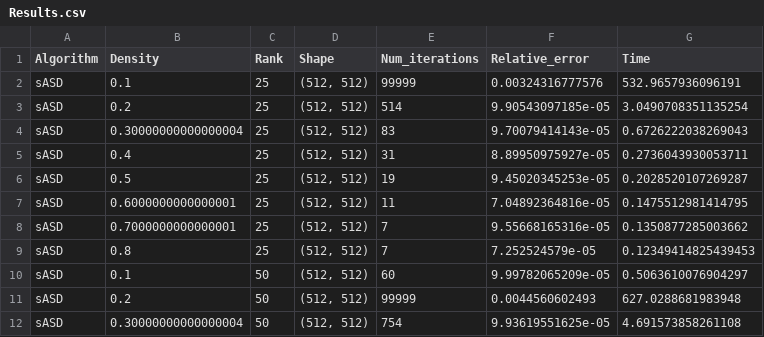
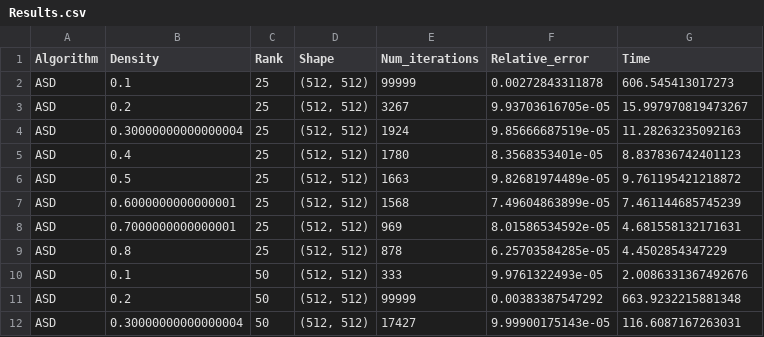
Before and after one commit to mfouda/RecommendationSystems, a CSV file: Results/Noisy_Images/Results.csv, drawn as a sheet; only a part is shown; the diff covers the shown part only.

```diff
--- a/Results/Noisy_Images/Results.csv
+++ b/Results/Noisy_Images/Results.csv
@@ -1,12 +1,12 @@
 Algorithm,Density,Rank,Shape,Num_iterations,Relative_error,Time
-sASD,0.1,25,"(512, 512)",99999,0.00324316777576,532.9657936096191
-sASD,0.2,25,"(512, 512)",514,9.90543097185e-05,3.0490708351135254
-sASD,0.30000000000000004,25,"(512, 512)",83,9.70079414143e-05,0.6726222038269043
-sASD,0.4,25,"(512, 512)",31,8.89950975927e-05,0.2736043930053711
-sASD,0.5,25,"(512, 512)",19,9.45020345253e-05,0.2028520107269287
-sASD,0.6000000000000001,25,"(512, 512)",11,7.04892364816e-05,0.1475512981414795
-sASD,0.7000000000000001,25,"(512, 512)",7,9.55668165316e-05,0.1350877285003662
-sASD,0.8,25,"(512, 512)",7,7.252524579e-05,0.12349414825439453
-sASD,0.1,50,"(512, 512)",60,9.99782065209e-05,0.5063610076904297
-sASD,0.2,50,"(512, 512)",99999,0.0044560602493,627.0288681983948
-sASD,0.30000000000000004,50,"(512, 512)",754,9.93619551625e-05,4.691573858261108
+ASD,0.1,25,"(512, 512)",99999,0.00272843311878,606.545413017273
+ASD,0.2,25,"(512, 512)",3267,9.93703616705e-05,15.997970819473267
+ASD,0.30000000000000004,25,"(512, 512)",1924,9.85666687519e-05,11.28263235092163
+ASD,0.4,25,"(512, 512)",1780,8.3568353401e-05,8.837836742401123
+ASD,0.5,25,"(512, 512)",1663,9.82681974489e-05,9.761195421218872
+ASD,0.6000000000000001,25,"(512, 512)",1568,7.49604863899e-05,7.461144685745239
+ASD,0.7000000000000001,25,"(512, 512)",969,8.01586534592e-05,4.681558132171631
+ASD,0.8,25,"(512, 512)",878,6.25703584285e-05,4.4502854347229
+ASD,0.1,50,"(512, 512)",333,9.9761322493e-05,2.0086331367492676
+ASD,0.2,50,"(512, 512)",99999,0.00383387547292,663.9232215881348
+ASD,0.30000000000000004,50,"(512, 512)",17427,9.99900175143e-05,116.6087167263031
```
Also changed, not shown: 113 edited cells elsewhere in this file.
